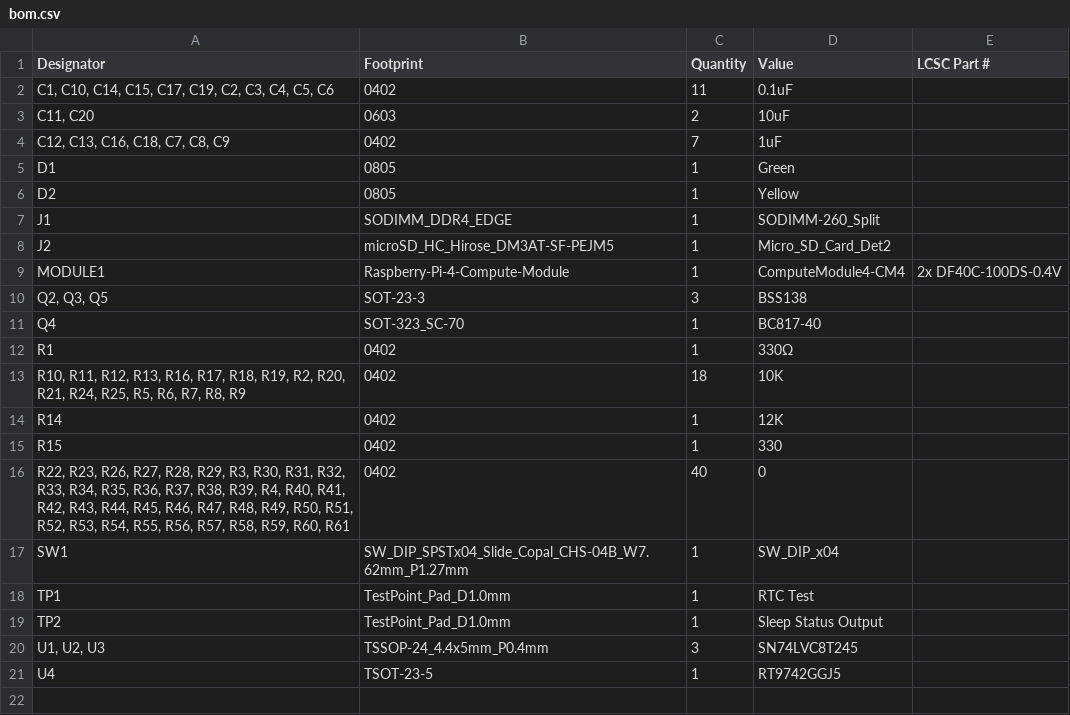
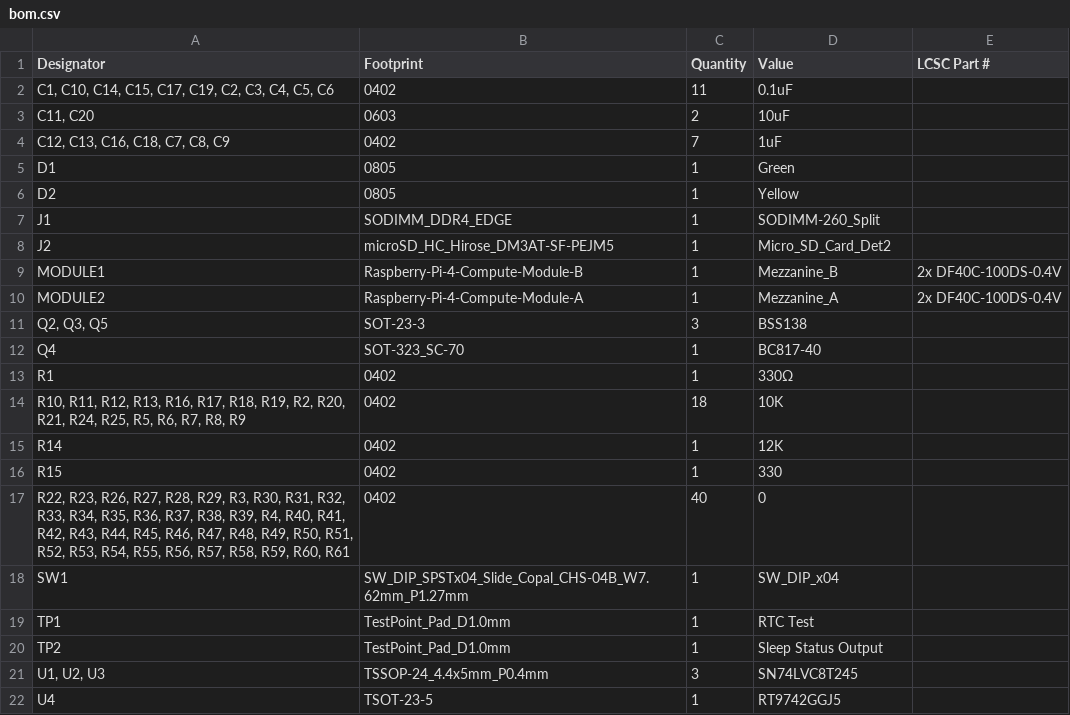
Before and after one commit to KaiPereira/SODIMM-CM5-Carrier, a CSV file: PCB_CARRIER/production/bom.csv, drawn as a sheet.

```diff
--- a/PCB_CARRIER/production/bom.csv
+++ b/PCB_CARRIER/production/bom.csv
@@ -8,3 +8,4 @@ J1,SODIMM_DDR4_EDGE,1,SODIMM-260_Split,
 J2,microSD_HC_Hirose_DM3AT-SF-PEJM5,1,Micro_SD_Card_Det2,
-MODULE1,Raspberry-Pi-4-Compute-Module,1,ComputeModule4-CM4,2x DF40C-100DS-0.4V
+MODULE1,Raspberry-Pi-4-Compute-Module-B,1,Mezzanine_B,2x DF40C-100DS-0.4V
+MODULE2,Raspberry-Pi-4-Compute-Module-A,1,Mezzanine_A,2x DF40C-100DS-0.4V
 "Q2, Q3, Q5",SOT-23-3,3,BSS138,
```
Also changed, not shown: PCB_CARRIER/production/designators.csv, PCB_CARRIER/production/positions.csv, 3 other files.
